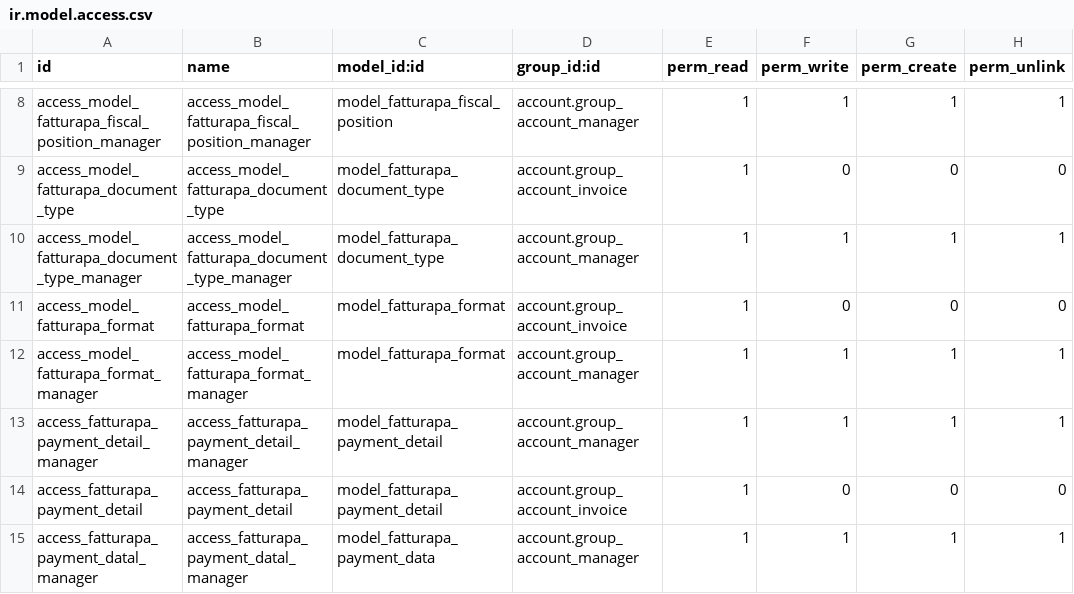
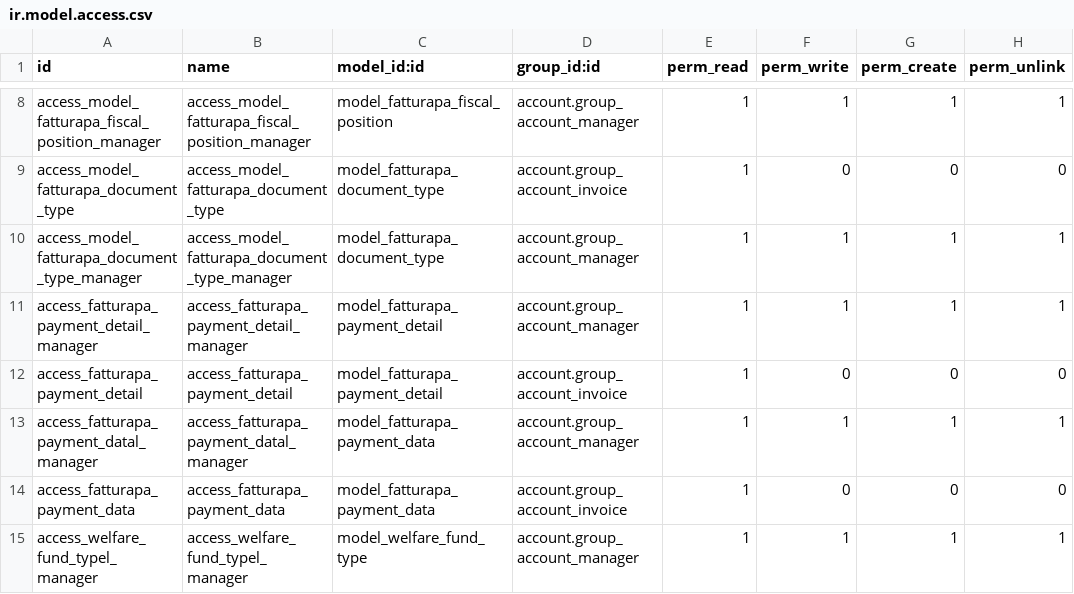
Before and after one commit to agilebg/l10n-italy, a CSV file: l10n_it_fatturapa/security/ir.model.access.csv, drawn as a sheet; only a part is shown, gaps mark what is left out; the shorter side is filled out with more unchanged rows.

Commit message:
l10n_it_fatturapa: porting to 10 and new API enable module porting views
l10n_it_fatturapa_out porting to 10

```diff
--- a/l10n_it_fatturapa/security/ir.model.access.csv
+++ b/l10n_it_fatturapa/security/ir.model.access.csv
@@ -10,4 +10,2 @@ access_model_fatturapa_document_type,access_model_fatturapa_document_type,model_
 access_model_fatturapa_document_type_manager,access_model_fatturapa_document_type_manager,model_fatturapa_document_type,account.group_account_manager,1,1,1,1
-access_model_fatturapa_format,access_model_fatturapa_format,model_fatturapa_format,account.group_account_invoice,1,0,0,0
-access_model_fatturapa_format_manager,access_model_fatturapa_format_manager,model_fatturapa_format,account.group_account_manager,1,1,1,1
 access_fatturapa_payment_detail_manager,access_fatturapa_payment_detail_manager,model_fatturapa_payment_detail,account.group_account_manager,1,1,1,1
```
Also changed, not shown: 13 other files.
